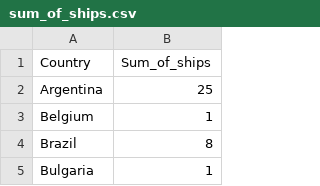
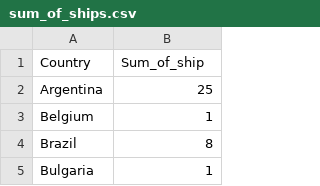
Before and after one commit to cklawac/comp4462, a CSV file: sum_of_ships.csv, drawn as a sheet; only a part is shown.

Commit message:
Update sum_of_ships.csv

```diff
--- a/sum_of_ships.csv
+++ b/sum_of_ships.csv
@@ -1,2 +1,2 @@
-Country, Sum_of_ships
+Country, Sum_of_ship
 Argentina,	25
```
